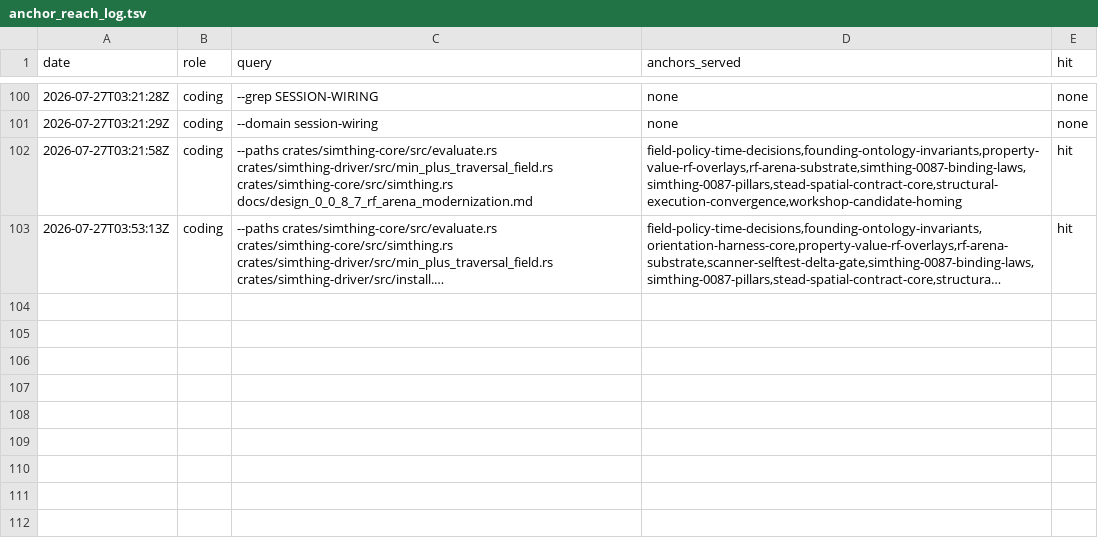
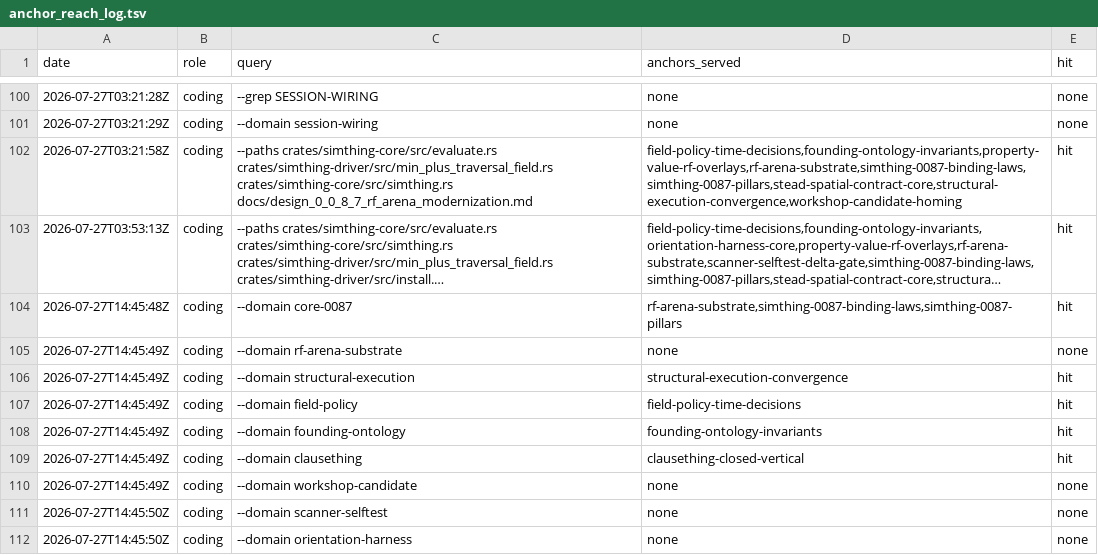
Before and after one commit to khorum08/SimThing, a TSV file: scripts/ci/anchor_reach_log.tsv, drawn as a sheet; only a part is shown, gaps mark what is left out; long unchanged cells end in …; the diff names each change by its address in the sheet, - before the commit and + after, or states it on an @@ line.

```diff
--- a/scripts/ci/anchor_reach_log.tsv
+++ b/scripts/ci/anchor_reach_log.tsv
+row 104: 2026-07-27T14:45:48Z | coding | --domain core-0087 | rf-arena-substrate,simthing-0087-binding-laws,simthing-0087-pillars | hit
+row 105: 2026-07-27T14:45:49Z | coding | --domain rf-arena-substrate | none | none
+row 106: 2026-07-27T14:45:49Z | coding | --domain structural-execution | structural-execution-convergence | hit
+row 107: 2026-07-27T14:45:49Z | coding | --domain field-policy | field-policy-time-decisions | hit
+row 108: 2026-07-27T14:45:49Z | coding | --domain founding-ontology | founding-ontology-invariants | hit
+row 109: 2026-07-27T14:45:49Z | coding | --domain clausething | clausething-closed-vertical | hit
+row 110: 2026-07-27T14:45:49Z | coding | --domain workshop-candidate | none | none
+row 111: 2026-07-27T14:45:50Z | coding | --domain scanner-selftest | none | none
+row 112: 2026-07-27T14:45:50Z | coding | --domain orientation-harness | none | none
```
Also changed, not shown: scripts/ci/doctrine_anchors.tsv, scripts/ci/test_inventory.tsv, 6 other files.
